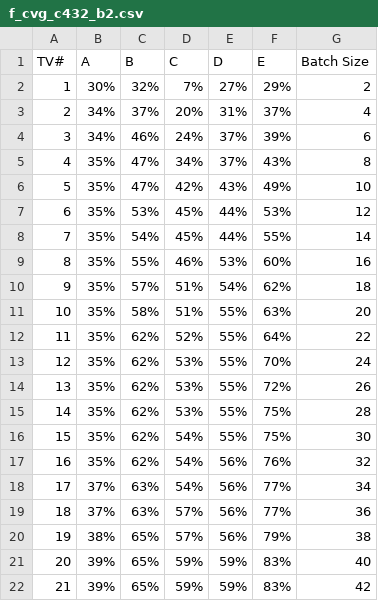
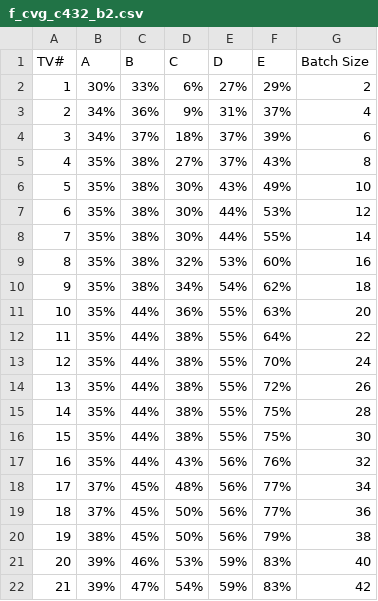
Before and after one commit to ababar3/ECE-464-Project-2, a CSV file: f_cvg_c432_b2.csv, drawn as a sheet; only a part is shown; the diff covers the shown part only.

```diff
--- a/f_cvg_c432_b2.csv
+++ b/f_cvg_c432_b2.csv
@@ -1,22 +1,22 @@
 TV#,A,B,C,D,E,Batch Size
-1,30%,32%,7%,27%,29%,2
-2,34%,37%,20%,31%,37%,4
-3,34%,46%,24%,37%,39%,6
-4,35%,47%,34%,37%,43%,8
-5,35%,47%,42%,43%,49%,10
-6,35%,53%,45%,44%,53%,12
-7,35%,54%,45%,44%,55%,14
-8,35%,55%,46%,53%,60%,16
-9,35%,57%,51%,54%,62%,18
-10,35%,58%,51%,55%,63%,20
-11,35%,62%,52%,55%,64%,22
-12,35%,62%,53%,55%,70%,24
-13,35%,62%,53%,55%,72%,26
-14,35%,62%,53%,55%,75%,28
-15,35%,62%,54%,55%,75%,30
-16,35%,62%,54%,56%,76%,32
-17,37%,63%,54%,56%,77%,34
-18,37%,63%,57%,56%,77%,36
-19,38%,65%,57%,56%,79%,38
-20,39%,65%,59%,59%,83%,40
-21,39%,65%,59%,59%,83%,42
+1,30%,33%,6%,27%,29%,2
+2,34%,36%,9%,31%,37%,4
+3,34%,37%,18%,37%,39%,6
+4,35%,38%,27%,37%,43%,8
+5,35%,38%,30%,43%,49%,10
+6,35%,38%,30%,44%,53%,12
+7,35%,38%,30%,44%,55%,14
+8,35%,38%,32%,53%,60%,16
+9,35%,38%,34%,54%,62%,18
+10,35%,44%,36%,55%,63%,20
+11,35%,44%,38%,55%,64%,22
+12,35%,44%,38%,55%,70%,24
+13,35%,44%,38%,55%,72%,26
+14,35%,44%,38%,55%,75%,28
+15,35%,44%,38%,55%,75%,30
+16,35%,44%,43%,56%,76%,32
+17,37%,45%,48%,56%,77%,34
+18,37%,45%,50%,56%,77%,36
+19,38%,45%,50%,56%,79%,38
+20,39%,46%,53%,59%,83%,40
+21,39%,47%,54%,59%,83%,42
```
Also changed, not shown: 8 edited cells elsewhere in this file, f_cvg_c432_b1.csv, f_cvg_c432_b10.csv, 19 other files.
